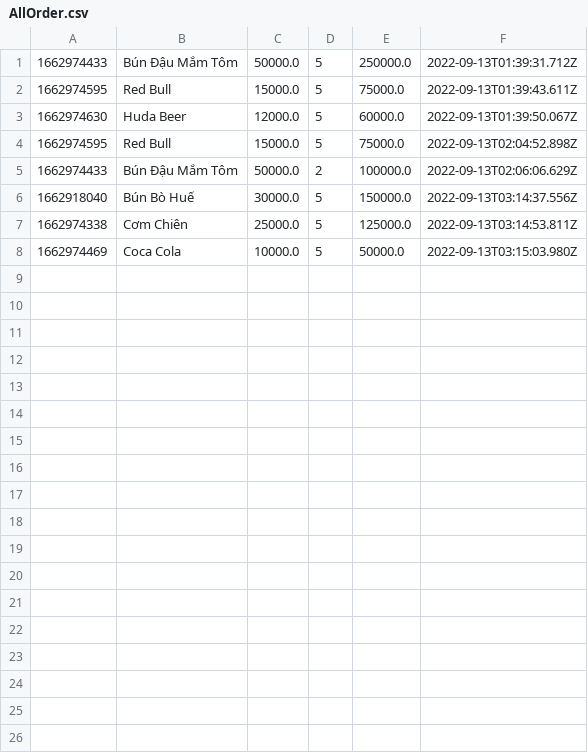
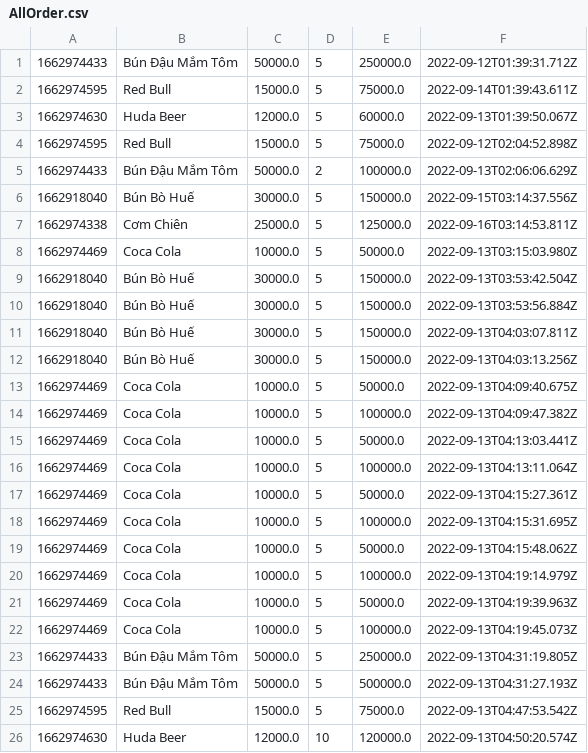
Before and after one commit to hanguyen2410/CSModule2, a CSV file: AllOrder.csv, drawn as a sheet.

```diff
--- a/AllOrder.csv
+++ b/AllOrder.csv
@@ -1,8 +1,26 @@
-1662974433,Bún Đậu Mắm Tôm,50000.0,5,250000.0,2022-09-13T01:39:31.712Z
-1662974595,Red Bull,15000.0,5,75000.0,2022-09-13T01:39:43.611Z
+1662974433,Bún Đậu Mắm Tôm,50000.0,5,250000.0,2022-09-12T01:39:31.712Z
+1662974595,Red Bull,15000.0,5,75000.0,2022-09-14T01:39:43.611Z
 1662974630,Huda Beer,12000.0,5,60000.0,2022-09-13T01:39:50.067Z
-1662974595,Red Bull,15000.0,5,75000.0,2022-09-13T02:04:52.898Z
+1662974595,Red Bull,15000.0,5,75000.0,2022-09-12T02:04:52.898Z
 1662974433,Bún Đậu Mắm Tôm,50000.0,2,100000.0,2022-09-13T02:06:06.629Z
-1662918040,Bún Bò Huế,30000.0,5,150000.0,2022-09-13T03:14:37.556Z
-1662974338,Cơm Chiên,25000.0,5,125000.0,2022-09-13T03:14:53.811Z
+1662918040,Bún Bò Huế,30000.0,5,150000.0,2022-09-15T03:14:37.556Z
+1662974338,Cơm Chiên,25000.0,5,125000.0,2022-09-16T03:14:53.811Z
 1662974469,Coca Cola,10000.0,5,50000.0,2022-09-13T03:15:03.980Z
+1662918040,Bún Bò Huế,30000.0,5,150000.0,2022-09-13T03:53:42.504Z
+1662918040,Bún Bò Huế,30000.0,5,150000.0,2022-09-13T03:53:56.884Z
+1662918040,Bún Bò Huế,30000.0,5,150000.0,2022-09-13T04:03:07.811Z
+1662918040,Bún Bò Huế,30000.0,5,150000.0,2022-09-13T04:03:13.256Z
+1662974469,Coca Cola,10000.0,5,50000.0,2022-09-13T04:09:40.675Z
+1662974469,Coca Cola,10000.0,5,100000.0,2022-09-13T04:09:47.382Z
+1662974469,Coca Cola,10000.0,5,50000.0,2022-09-13T04:13:03.441Z
+1662974469,Coca Cola,10000.0,5,100000.0,2022-09-13T04:13:11.064Z
+1662974469,Coca Cola,10000.0,5,50000.0,2022-09-13T04:15:27.361Z
+1662974469,Coca Cola,10000.0,5,100000.0,2022-09-13T04:15:31.695Z
+1662974469,Coca Cola,10000.0,5,50000.0,2022-09-13T04:15:48.062Z
+1662974469,Coca Cola,10000.0,5,100000.0,2022-09-13T04:19:14.979Z
+1662974469,Coca Cola,10000.0,5,50000.0,2022-09-13T04:19:39.963Z
+1662974469,Coca Cola,10000.0,5,100000.0,2022-09-13T04:19:45.073Z
+1662974433,Bún Đậu Mắm Tôm,50000.0,5,250000.0,2022-09-13T04:31:19.805Z
+1662974433,Bún Đậu Mắm Tôm,50000.0,5,500000.0,2022-09-13T04:31:27.193Z
+1662974595,Red Bull,15000.0,5,75000.0,2022-09-13T04:47:53.542Z
+1662974630,Huda Beer,12000.0,10,120000.0,2022-09-13T04:50:20.574Z
```
Also changed, not shown: out/production/CSModule2/FoodMenu.csv, src/FoodMenu.csv, 9 other files.
